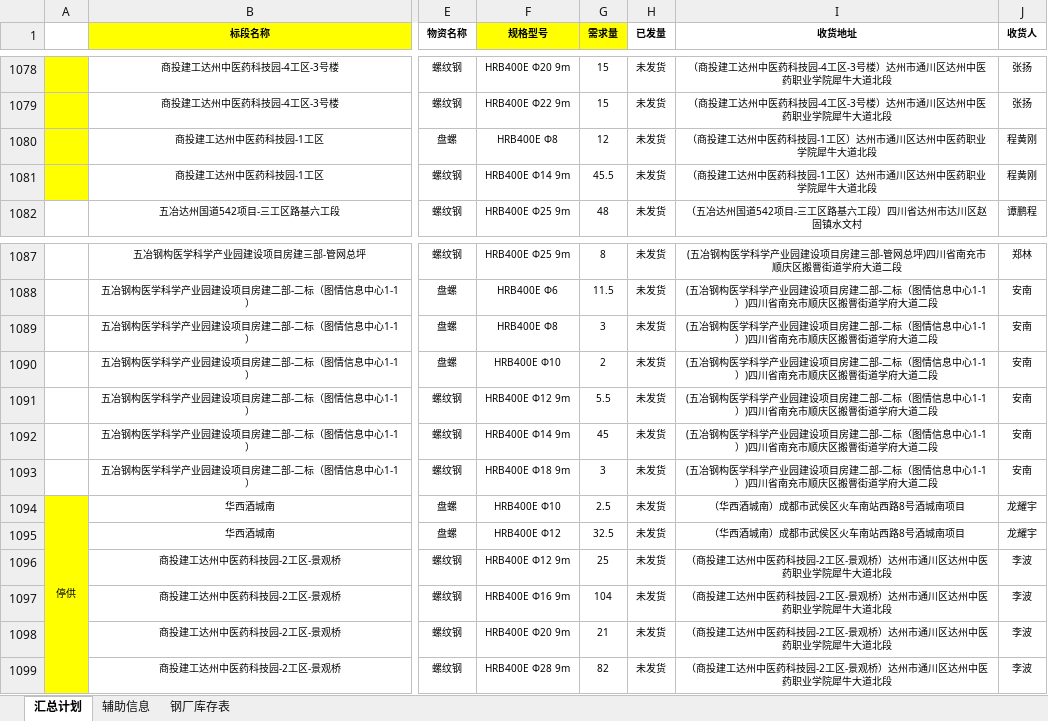
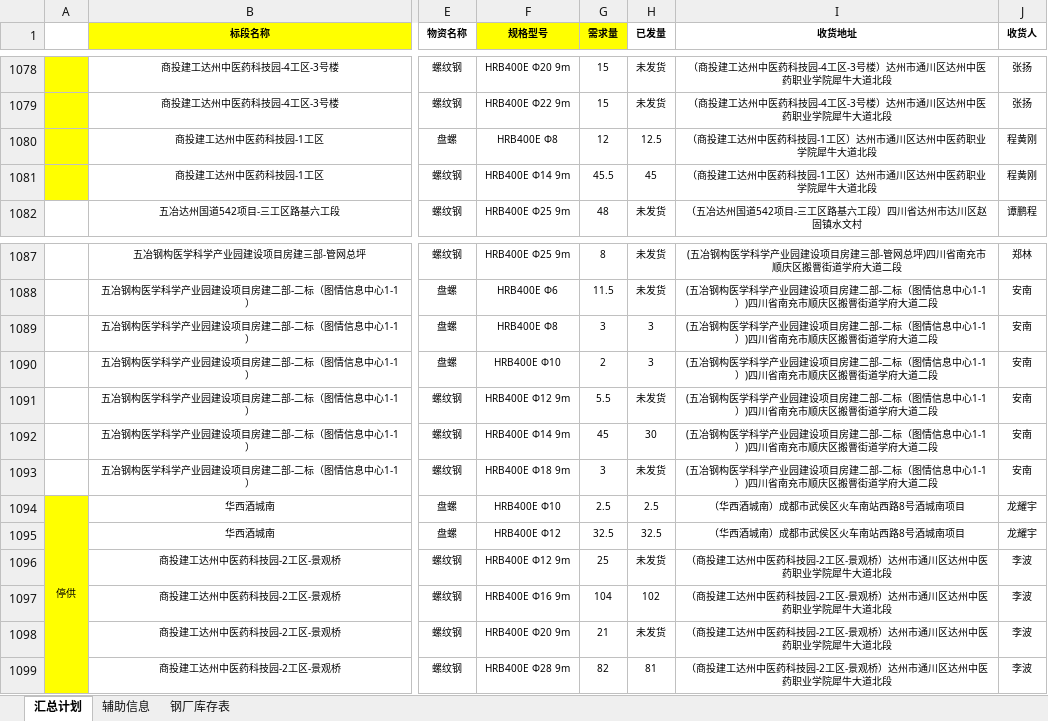
Before and after one commit to monizhou/shipment-app, an Excel workbook: 发货计划（宜宾项目）汇总.xlsx, sheet 汇总计划, drawn as a sheet; only a part is shown, gaps mark what is left out; values as stored, in another font and other column widths than the file's, no borders; conditional formats not drawn; the diff names each change by its address in the sheet, - before the commit and + after, or states it on an @@ line.

Commit message:
Add files via upload

```diff
--- a/发货计划（宜宾项目）汇总.xlsx (sheet 汇总计划)
+++ b/发货计划（宜宾项目）汇总.xlsx (sheet 汇总计划)
-H1080 (已发量): 未发货
+H1080 (已发量): 12.5
-H1081 (已发量): 未发货
+H1081 (已发量): 45
-H1089:H1090 (已发量): 未发货
+H1089:H1090 (已发量): 3
-H1092 (已发量): 未发货
+H1092 (已发量): 30
-H1094 (已发量): 未发货
+H1094 (已发量): 2.5
-H1095 (已发量): 未发货
+H1095 (已发量): 32.5
-H1097 (已发量): 未发货
+H1097 (已发量): 102
-H1099 (已发量): 未发货
+H1099 (已发量): 81
```
